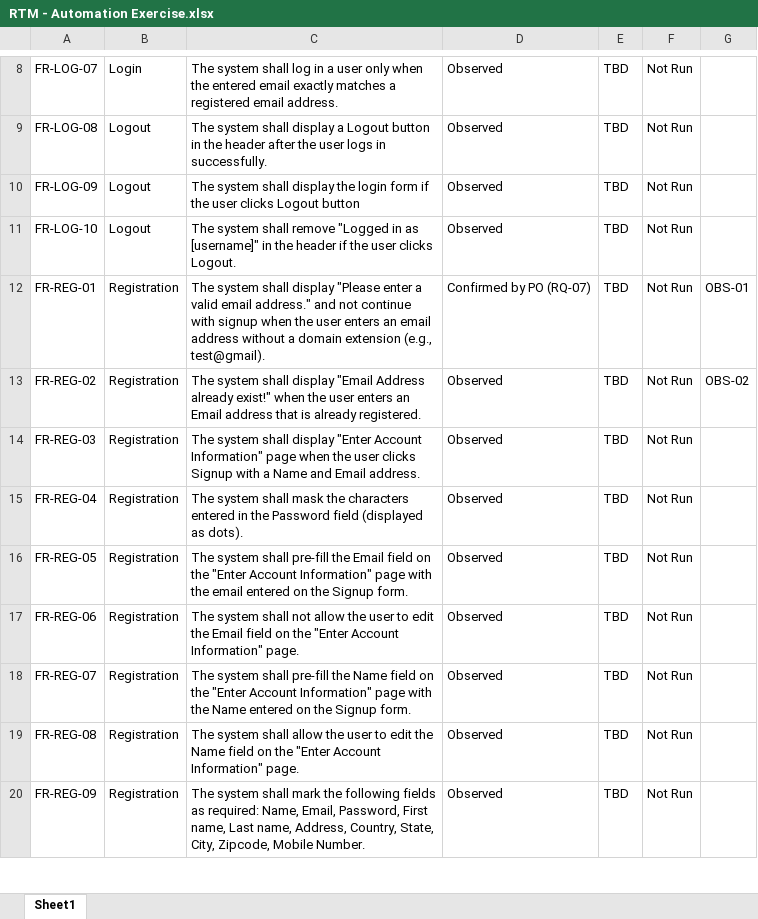
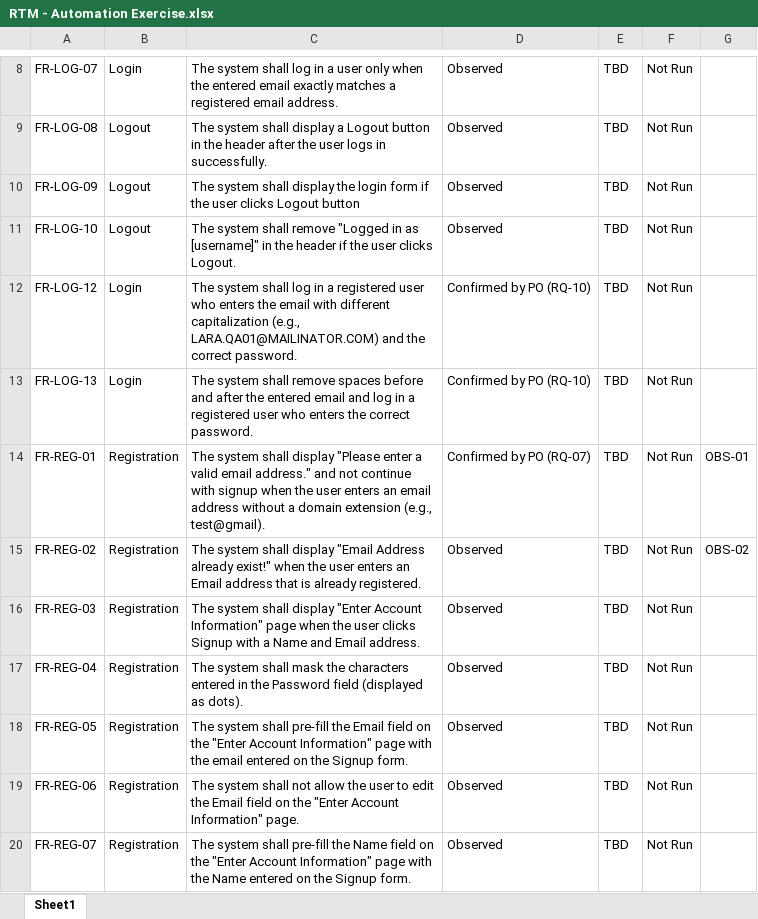
Before and after one commit to LaraKhay/QA-Portfolio-Project, an Excel workbook: RTM/RTM - Automation Exercise.xlsx, sheet Sheet1, drawn as a sheet; only a part is shown, gaps mark what is left out; the shorter side is filled out with more unchanged rows; values as stored, in another font and other column widths than the file's, no borders; charts and pictures not drawn; the diff names each change by its address in the sheet, - before the commit and + after, or states it on an @@ line.

Commit message:
Add Login and Logout test scenarios, FR-LOG-12 and FR-LOG-13, and RQ-10

```diff
--- a/RTM/RTM - Automation Exercise.xlsx (sheet Sheet1)
+++ b/RTM/RTM - Automation Exercise.xlsx (sheet Sheet1)
+row 12: FR-LOG-12 | Login | The system shall log in a registered user who enters the email with different capitalization (e.g., LARA.QA01@MAILINATOR.COM) and the correct password. | Confirmed by PO (RQ-10) | TBD | Not Run
+row 13: FR-LOG-13 | Login | The system shall remove spaces before and after the entered email and log in a registered user who enters the correct password. | Confirmed by PO (RQ-10) | TBD | Not Run
```
Also changed, not shown: 5 other files.
